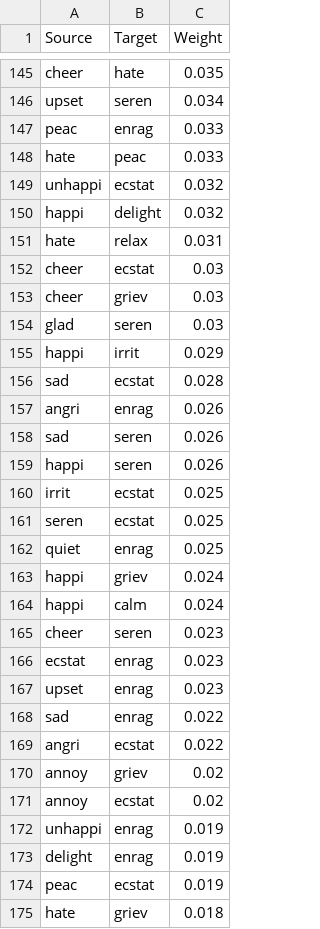
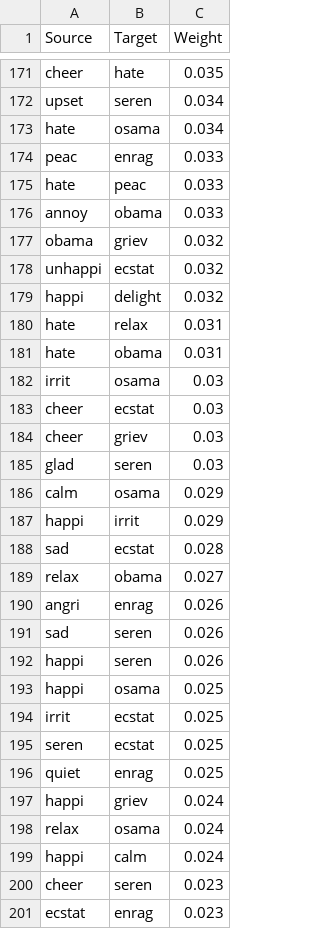
Before and after one commit to edi-uni/Assignment3ANLP, a CSV file: experiments/cos_sim.csv, drawn as a sheet; only a part is shown, gaps mark what is left out; the shorter side is filled out with more unchanged rows; the diff covers the shown part only; the diff names each change by its address in the sheet, - before the commit and + after, or states it on an @@ line.

```diff
--- a/experiments/cos_sim.csv
+++ b/experiments/cos_sim.csv
+row 173: hate | osama | 0.034
+row 176: annoy | obama | 0.033
+row 177: obama | griev | 0.032
+row 181: hate | obama | 0.031
+row 182: irrit | osama | 0.03
+row 186: calm | osama | 0.029
+row 189: relax | obama | 0.027
+row 193: happi | osama | 0.025
+row 198: relax | osama | 0.024
```
Also changed, not shown: 32 added rows elsewhere in this file, experiments/jaccard.csv, 4 other files.
